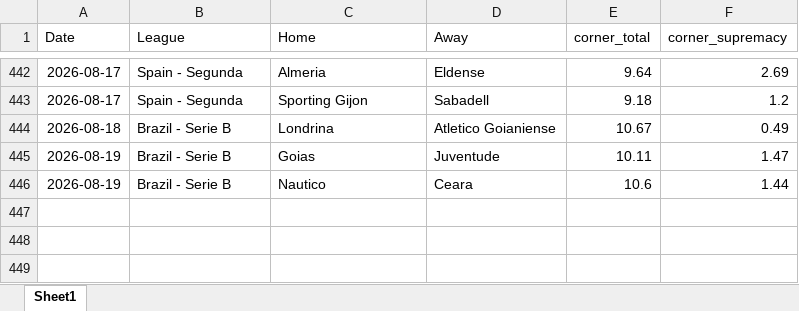
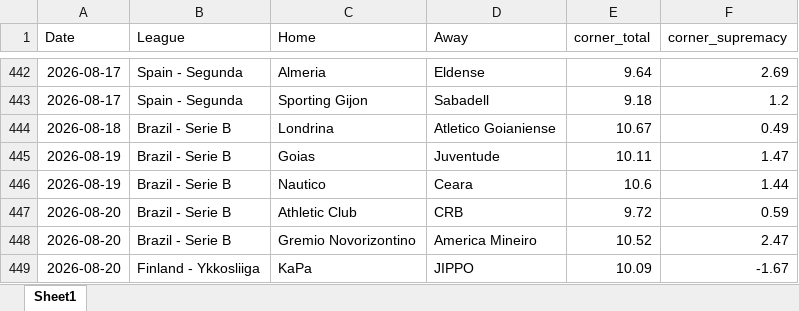
Before and after one commit to super-luke-chambers/pin_scraper, an Excel workbook: outputs/pinnacle_corners_historical.xlsx, sheet Sheet1, drawn as a sheet; only a part is shown, gaps mark what is left out; values as stored, in another font and other column widths than the file's, no borders; the diff names each change by its address in the sheet, - before the commit and + after, or states it on an @@ line.

```diff
--- a/outputs/pinnacle_corners_historical.xlsx (sheet Sheet1)
+++ b/outputs/pinnacle_corners_historical.xlsx (sheet Sheet1)
+row 447: 2026-08-20 | Brazil - Serie B | Athletic Club | CRB | 9.72 | 0.59
+row 448: 2026-08-20 | Brazil - Serie B | Gremio Novorizontino | America Mineiro | 10.52 | 2.47
+row 449: 2026-08-20 | Finland - Ykkosliiga | KaPa | JIPPO | 10.09 | -1.67
```
Also changed, not shown: outputs/pinnacle_odds_data.xlsx, 2 other files.
